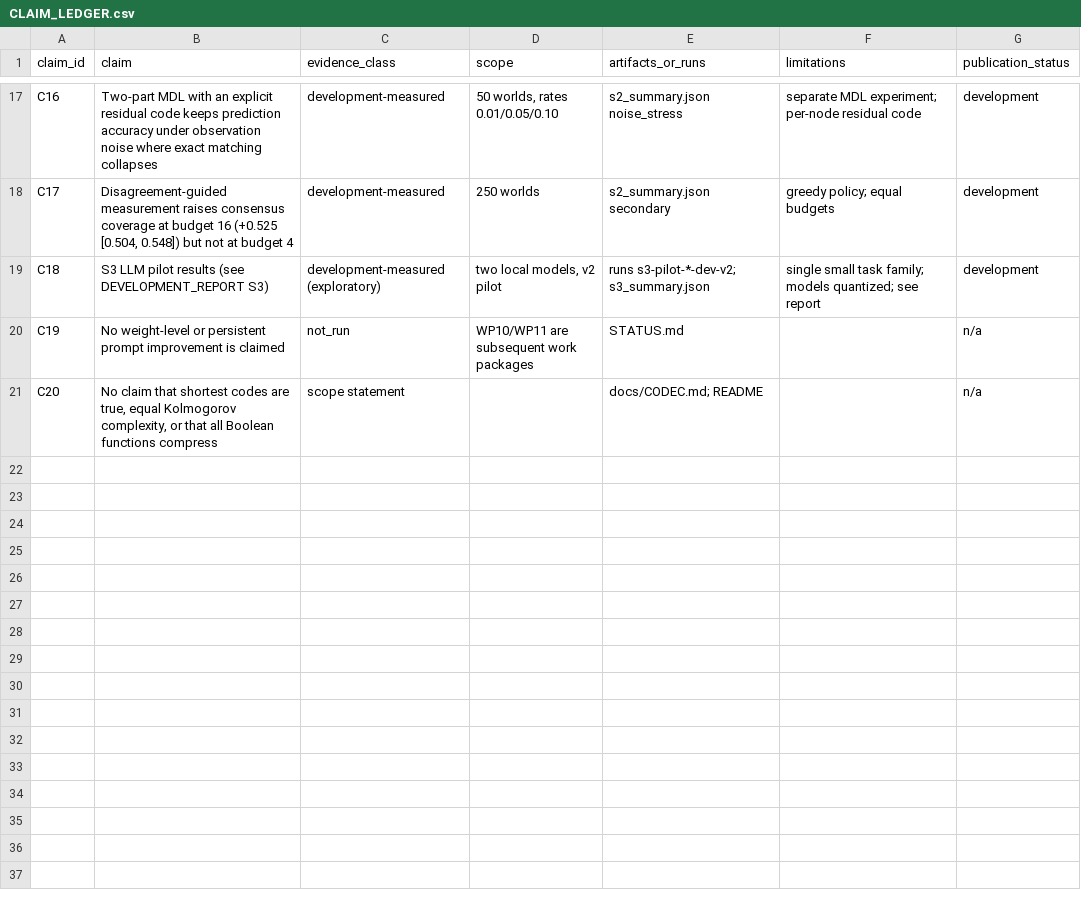
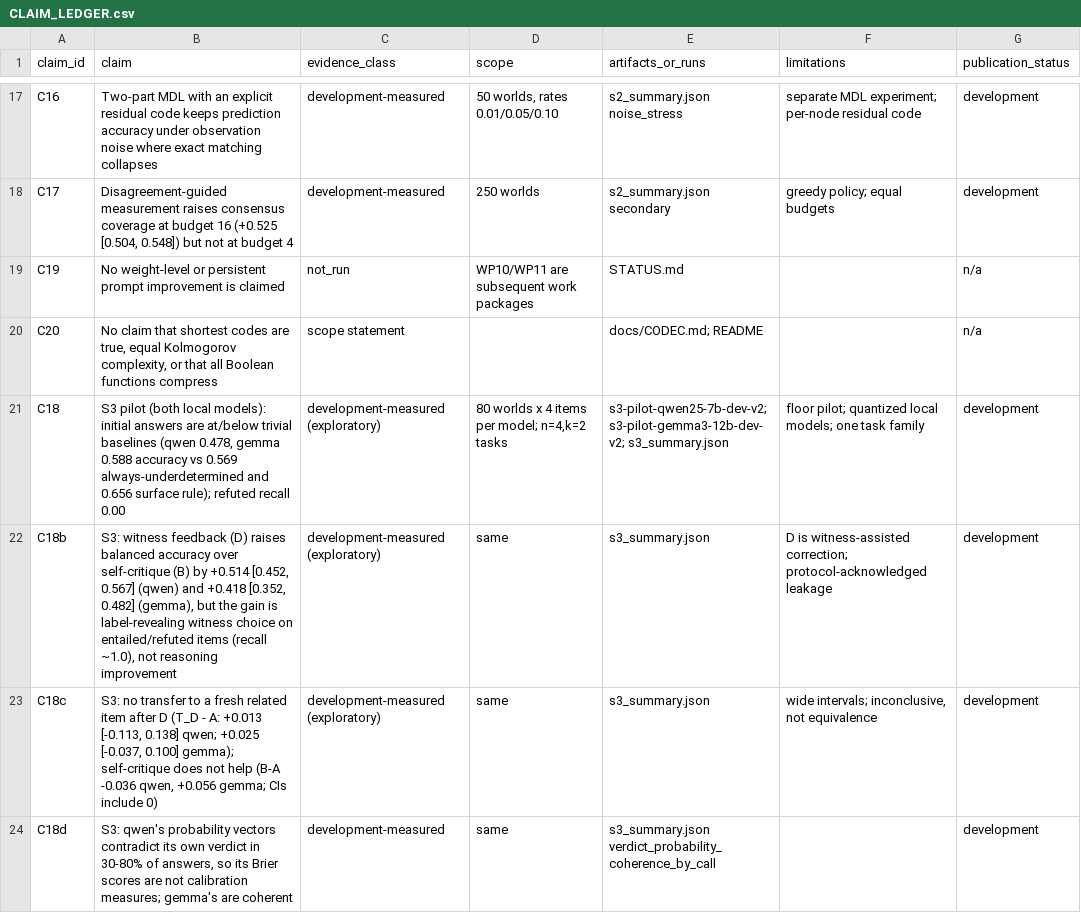
Before and after one commit to albertoHdzE/causalguard-epistemics, a CSV file: reports/CLAIM_LEDGER.csv, drawn as a sheet; only a part is shown, gaps mark what is left out; removed rows and columns are numbered as before the commit, all else as after; the diff names each change by its address in the sheet, - before the commit and + after, or states it on an @@ line.

Commit message:
Review package: S3 pilot results (floor pilot, not ready to freeze), S3 sizing and guarded confirmatory block, claim ledger, acceptance, test output, artifact manifest, upstream fetched to cache

```diff
--- a/reports/CLAIM_LEDGER.csv
+++ b/reports/CLAIM_LEDGER.csv
-row 19: C18 | S3 LLM pilot results (see DEVELOPMENT_REPORT S3) | development-measured (exploratory) | two local models, v2 pilot | runs s3-pilot-*-dev-v2; s3_summary.json | single small task family; models quantized; see report | development
+row 21: C18 | S3 pilot (both local models): initial answers are at/below trivial baselines (qwen 0.478, gemma 0.588 accuracy vs 0.569 always-underdetermined and 0.656 surface rule); refuted recall 0.00 | development-measured (exploratory) | 80 worlds x 4 items per model; n=4,k=2 tasks | s3-pilot-qwen25-7b-dev-v2; s3-pilot-gemma3-12b-dev-v2; s3_summary.json | floor pilot; quantized local models; one task family | development
+row 22: C18b | S3: witness feedback (D) raises balanced accuracy over self-critique (B) by +0.514 [0.452, 0.567] (qwen) and +0.418 [0.352, 0.482] (gemma), but the gain is label-revealing witness choice on entailed/refuted items (recall ~1.0), not reasoning improvement | development-measured (exploratory) | same | s3_summary.json | D is witness-assisted correction; protocol-acknowledged leakage | development
+row 23: C18c | S3: no transfer to a fresh related item after D (T_D - A: +0.013 [-0.113, 0.138] qwen; +0.025 [-0.037, 0.100] gemma); self-critique does not help (B-A -0.036 qwen, +0.056 gemma; CIs include 0) | development-measured (exploratory) | same | s3_summary.json | wide intervals; inconclusive, not equivalence | development
+row 24: C18d | S3: qwen's probability vectors contradict its own verdict in 30-80% of answers, so its Brier scores are not calibration measures; gemma's are coherent | development-measured | same | s3_summary.json verdict_probability_coherence_by_call |  | development
```
Also changed, not shown: 14 other files.
